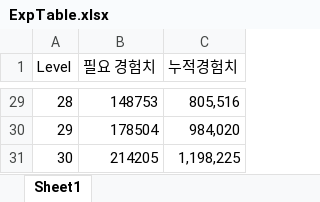
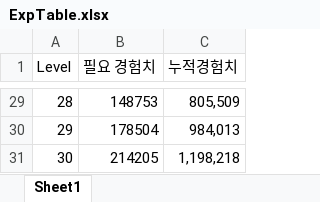
Before and after one commit to qirtudgus/NoteGame, an Excel workbook: mysql_table/ExpTable.xlsx, sheet Sheet1, drawn as a sheet; only a part is shown, gaps mark what is left out; values as stored, in another font and other column widths than the file's, no borders; the diff covers the shown part only; the diff names each change by its address in the sheet, - before the commit and + after, or states it on an @@ line.

```diff
--- a/mysql_table/ExpTable.xlsx (sheet Sheet1)
+++ b/mysql_table/ExpTable.xlsx (sheet Sheet1)
-C29 (누적경험치): 805,516
+C29 (누적경험치): 805,509
-C30 (누적경험치): 984,020
+C30 (누적경험치): 984,013
-C31 (누적경험치): 1,198,225
+C31 (누적경험치): 1,198,218
```
Also changed, not shown: 28 edited cells elsewhere in this sheet.
